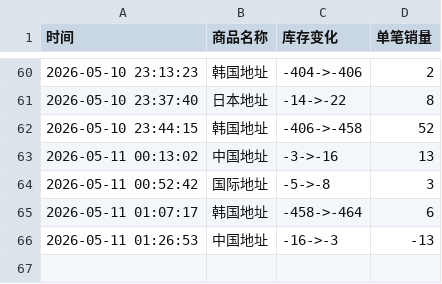
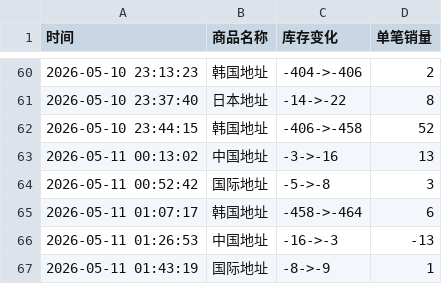
Before and after one commit to yuiki001/TAEYONG-k4d2, a CSV file: TAEYONG试听会d2.csv, drawn as a sheet; only a part is shown, gaps mark what is left out; the diff names each change by its address in the sheet, - before the commit and + after, or states it on an @@ line.

Commit message:
自动更新数据 2026-05-11 01:43:19

```diff
--- a/TAEYONG试听会d2.csv
+++ b/TAEYONG试听会d2.csv
+row 67: 2026-05-11 01:43:19 | 国际地址 | -8->-9 | 1
```
